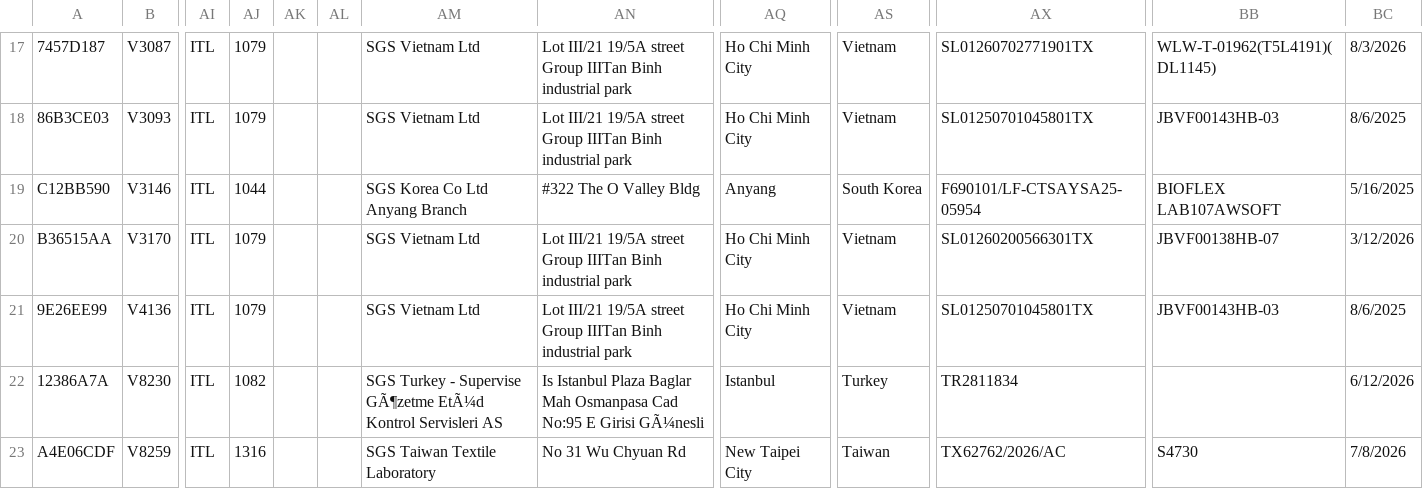
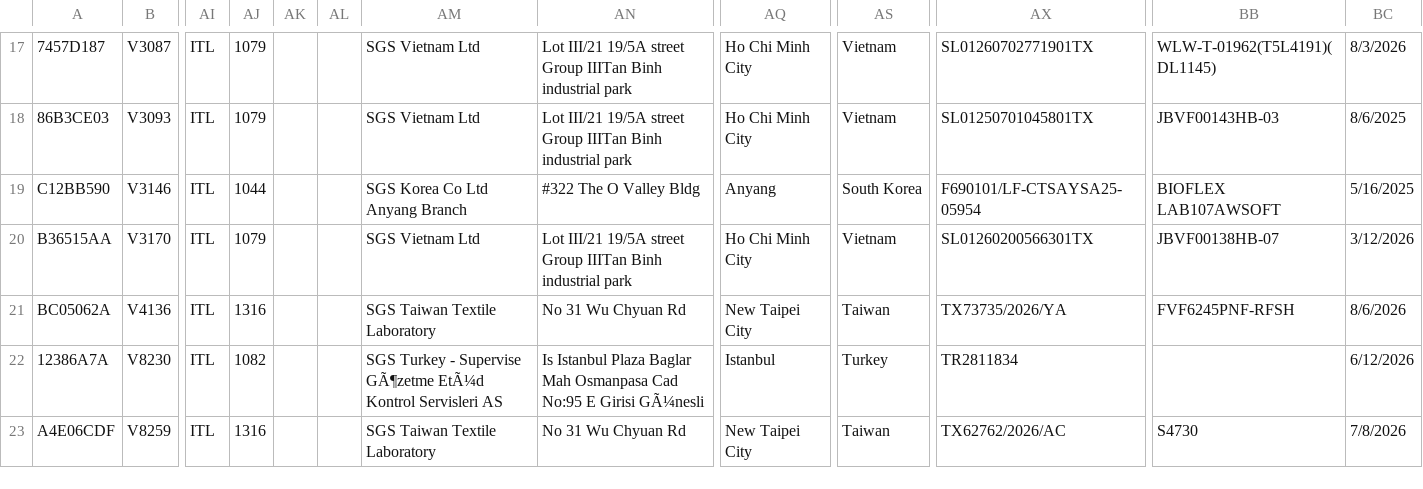
Before and after one commit to chihyang1/vuori-compliance-dashboard, a CSV file: Vuori eFiling Master.csv, drawn as a sheet; only a part is shown, gaps mark what is left out; the diff names each change by its address in the sheet, - before the commit and + after, or states it on an @@ line.

Commit message:
Add files via upload

```diff
--- a/Vuori eFiling Master.csv
+++ b/Vuori eFiling Master.csv
-A21: 9E26EE99
+A21: BC05062A
-AJ21: 1079
+AJ21: 1316
-AM21: SGS Vietnam Ltd
+AM21: SGS Taiwan Textile Laboratory
-AN21: Lot III/21 19/5A street Group IIITan Binh industrial park
+AN21: No 31 Wu Chyuan Rd
-AQ21: Ho Chi Minh City
+AQ21: New Taipei City
-AS21: Vietnam
+AS21: Taiwan
-AX21: SL01250701045801TX
+AX21: TX73735/2026/YA
-BB21: JBVF00143HB-03
+BB21: FVF6245PNF-RFSH
-BC21: 8/6/2025
+BC21: 8/6/2026
```
